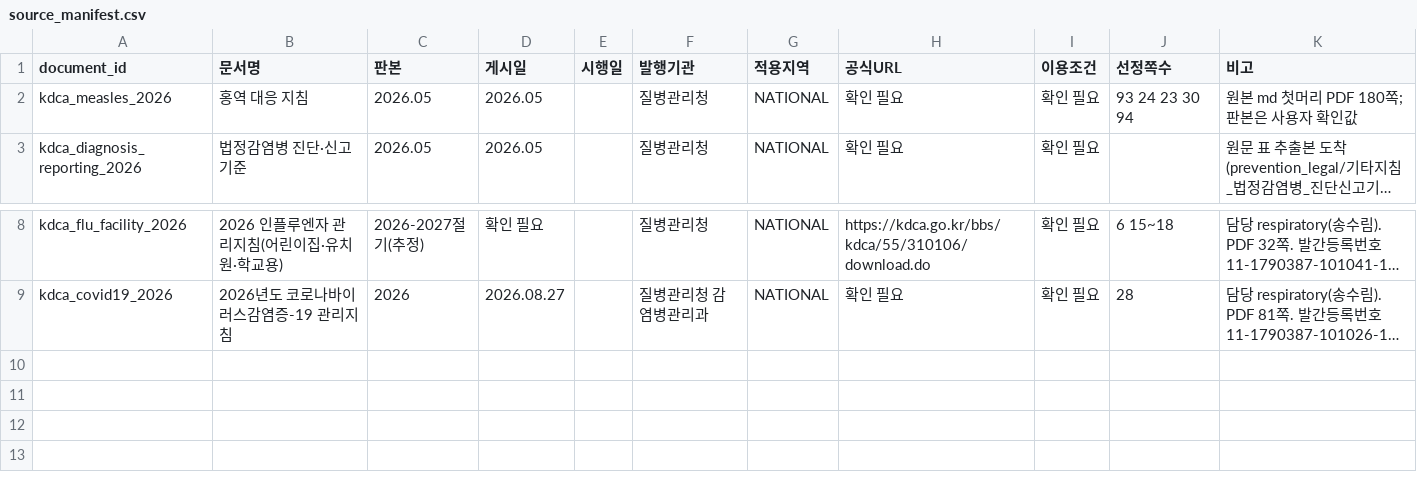
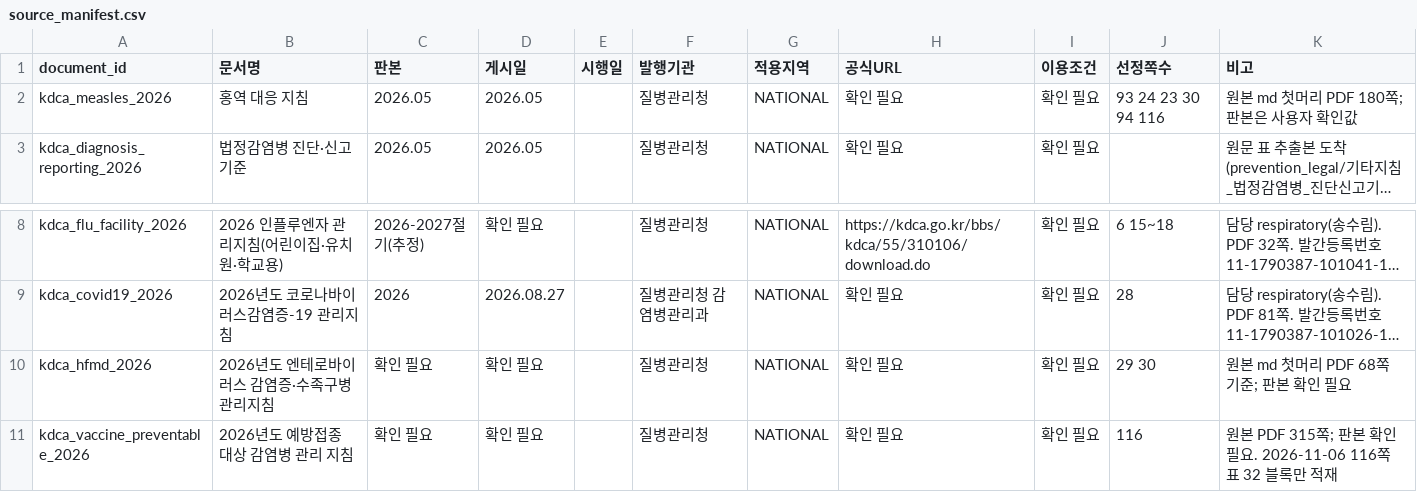
Before and after one commit to encore-ai-campus/mle-02-p2-team2, a CSV file: data/specs/source_manifest.csv, drawn as a sheet; only a part is shown, gaps mark what is left out; long unchanged cells end in …; the diff names each change by its address in the sheet, - before the commit and + after, or states it on an @@ line.

```diff
--- a/data/specs/source_manifest.csv
+++ b/data/specs/source_manifest.csv
-J2 (선정쪽수): 93 24 23 30 94
+J2 (선정쪽수): 93 24 23 30 94 116
+row 10: kdca_hfmd_2026 | 2026년도 엔테로바이러스 감염증·수족구병 관리지침 | 확인 필요 | 확인 필요 |  | 질병관리청 | NATIONAL | 확인 필요 | 확인 필요 | 29 30 | 원본 md 첫머리 PDF 68쪽 기준; 판본 확인 필요
+row 11: kdca_vaccine_preventable_2026 | 2026년도 예방접종 대상 감염병 관리 지침 | 확인 필요 | 확인 필요 |  | 질병관리청 | NATIONAL | 확인 필요 | 확인 필요 | 116 | 원본 PDF 315쪽; 판본 확인 필요. 2026-11-06 116쪽 표 32 블록만 적재
```
Also changed, not shown: 11 other files.
